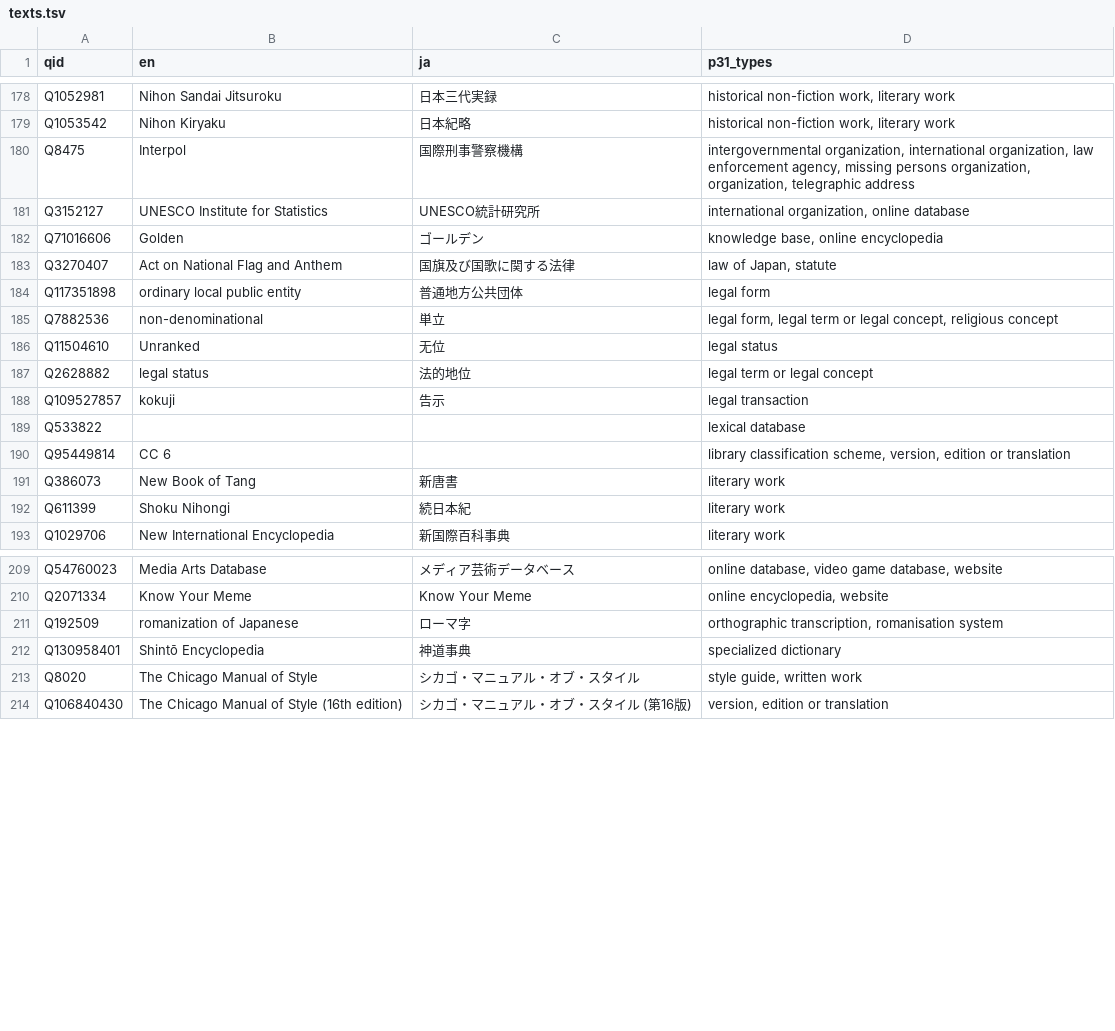
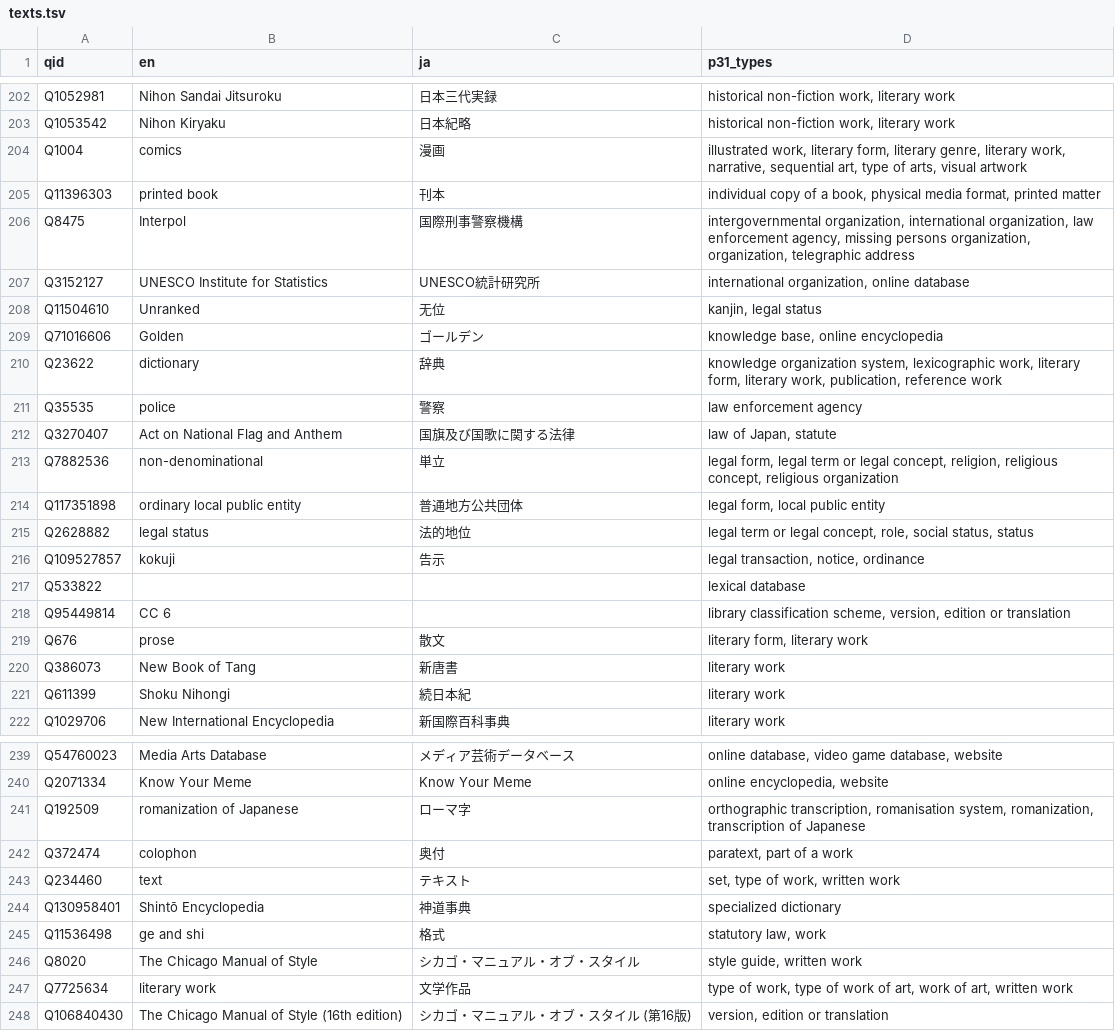
Before and after one commit to EmmaLeonhart/shintowiki-scripts, a TSV file: shinto-label-generator/bfs/texts.tsv, drawn as a sheet; only a part is shown, gaps mark what is left out; the diff covers the shown part only.

```diff
--- a/shinto-label-generator/bfs/texts.tsv
+++ b/shinto-label-generator/bfs/texts.tsv
@@ -179,13 +203,18 @@ Q1052981	Nihon Sandai Jitsuroku	日本三代実録	historical non-fiction work,
 Q1053542	Nihon Kiryaku	日本紀略	historical non-fiction work, literary work
+Q1004	comics	漫画	illustrated work, literary form, literary genre, literary work, narrative, sequential art, type of arts, visual artwork
+Q11396303	printed book	刊本	individual copy of a book, physical media format, printed matter
 Q8475	Interpol	国際刑事警察機構	intergovernmental organization, international organization, law enforcement agency, missing persons organization, organization, telegraphic address
 Q3152127	UNESCO Institute for Statistics	UNESCO統計研究所	international organization, online database
+Q11504610	Unranked	无位	kanjin, legal status
 Q71016606	Golden	ゴールデン	knowledge base, online encyclopedia
+Q23622	dictionary	辞典	knowledge organization system, lexicographic work, literary form, literary work, publication, reference work
+Q35535	police	警察	law enforcement agency
 Q3270407	Act on National Flag and Anthem	国旗及び国歌に関する法律	law of Japan, statute
-Q117351898	ordinary local public entity	普通地方公共団体	legal form
-Q7882536	non-denominational	単立	legal form, legal term or legal concept, religious concept
-Q11504610	Unranked	无位	legal status
-Q2628882	legal status	法的地位	legal term or legal concept
-Q109527857	kokuji	告示	legal transaction
+Q7882536	non-denominational	単立	legal form, legal term or legal concept, religion, religious concept, religious organization
+Q117351898	ordinary local public entity	普通地方公共団体	legal form, local public entity
+Q2628882	legal status	法的地位	legal term or legal concept, role, social status, status
+Q109527857	kokuji	告示	legal transaction, notice, ordinance
 Q533822			lexical database
 Q95449814	CC 6		library classification scheme, version, edition or translation
+Q676	prose	散文	literary form, literary work
 Q386073	New Book of Tang	新唐書	literary work
@@ -210,5 +240,9 @@ Q54760023	Media Arts Database	メディア芸術データベース	online databa
 Q2071334	Know Your Meme	Know Your Meme	online encyclopedia, website
-Q192509	romanization of Japanese	ローマ字	orthographic transcription, romanisation system
+Q192509	romanization of Japanese	ローマ字	orthographic transcription, romanisation system, romanization, transcription of Japanese
+Q372474	colophon	奥付	paratext, part of a work
+Q234460	text	テキスト	set, type of work, written work
 Q130958401	Shintō Encyclopedia	神道事典	specialized dictionary
+Q11536498	ge and shi	格式	statutory law, work
 Q8020	The Chicago Manual of Style	シカゴ・マニュアル・オブ・スタイル	style guide, written work
+Q7725634	literary work	文学作品	type of work, type of work of art, work of art, written work
 Q106840430	The Chicago Manual of Style (16th edition)	シカゴ・マニュアル・オブ・スタイル (第16版)	version, edition or translation
```
Also changed, not shown: 25 added rows, 2 removed rows and 6 edited cells elsewhere in this file, shinto-label-generator/bfs/japanese_texts.tsv, 4 other files.
